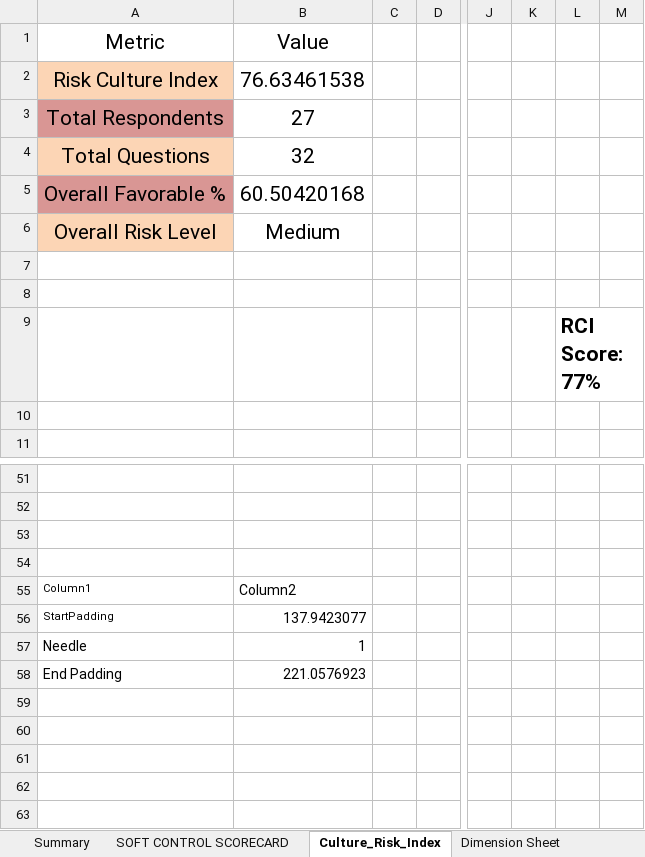
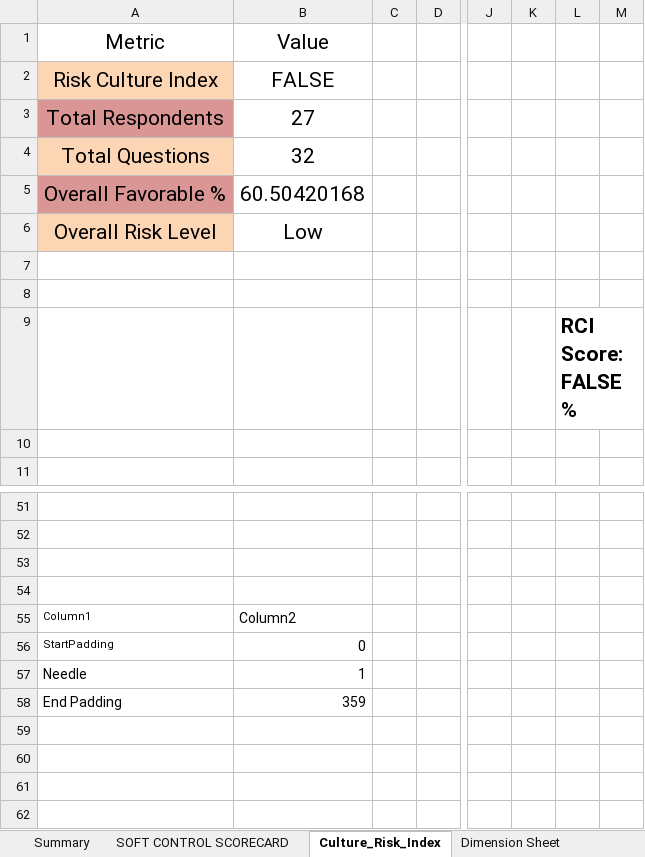
Before and after one commit to riya-020/Soft_Controls_Frontend, an Excel workbook: public/data/soft_control_data1.xlsx, sheet Culture_Risk_Index, drawn as a sheet; only a part is shown, gaps mark what is left out; the shorter side is filled out with more unchanged rows; values as stored, in another font and other column widths than the file's, no borders; charts and pictures and conditional formats and table styles not drawn; the diff names each change by its address in the sheet, - before the commit and + after, or states it on an @@ line.

```diff
--- a/public/data/soft_control_data1.xlsx (sheet Culture_Risk_Index)
+++ b/public/data/soft_control_data1.xlsx (sheet Culture_Risk_Index)
-B2 (Value): 76.63461538
+B2 (Value): FALSE
-B6 (Value): Medium
+B6 (Value): Low
-L9: RCI Score: 77%
+L9: RCI Score: FALSE%
-B56 (Value): 137.9423077
+B56 (Value): 0
-B58 (Value): 221.0576923
+B58 (Value): 359
```
Also changed, not shown: sheet Summary, sheet AllResponses, sheet Responses, sheet FinalQuestions, sheet SurveyForm, sheet Dimension Sheet, charts or pictures, 3 other files.
